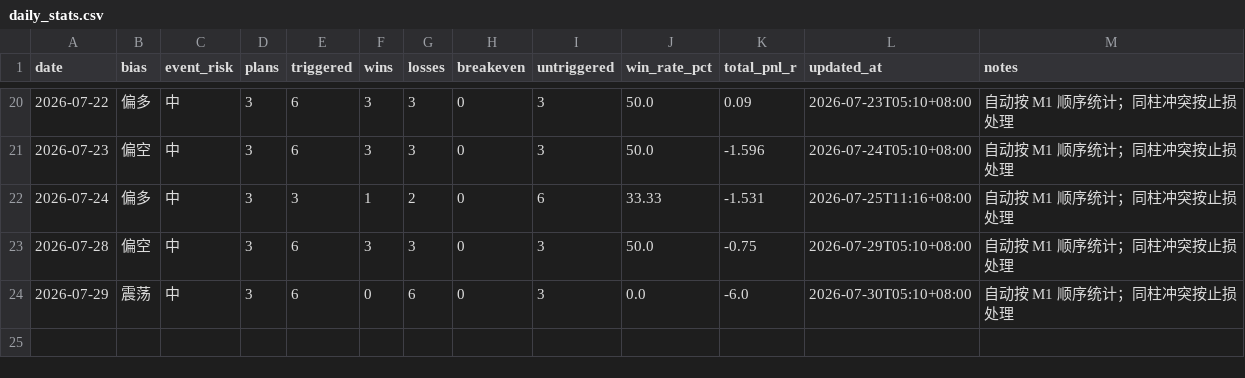
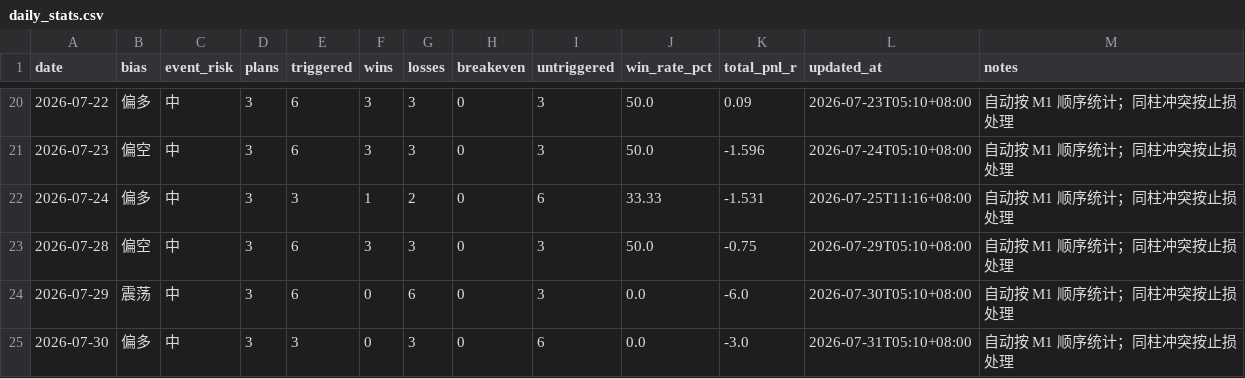
Before and after one commit to MatrixChoi/gold-advisor-dashboard, a CSV file: data/daily_stats.csv, drawn as a sheet; only a part is shown, gaps mark what is left out.

```diff
--- a/data/daily_stats.csv
+++ b/data/daily_stats.csv
@@ -24 +24,2 @@ date,bias,event_risk,plans,triggered,wins,losses,breakeven,untriggered,win_rate_
 2026-07-29,震荡,中,3,6,0,6,0,3,0.0,-6.0,2026-07-30T05:10+08:00,自动按 M1 顺序统计；同柱冲突按止损处理
+2026-07-30,偏多,中,3,3,0,3,0,6,0.0,-3.0,2026-07-31T05:10+08:00,自动按 M1 顺序统计；同柱冲突按止损处理
```
Also changed, not shown: data/trades.csv, 3 other files.
